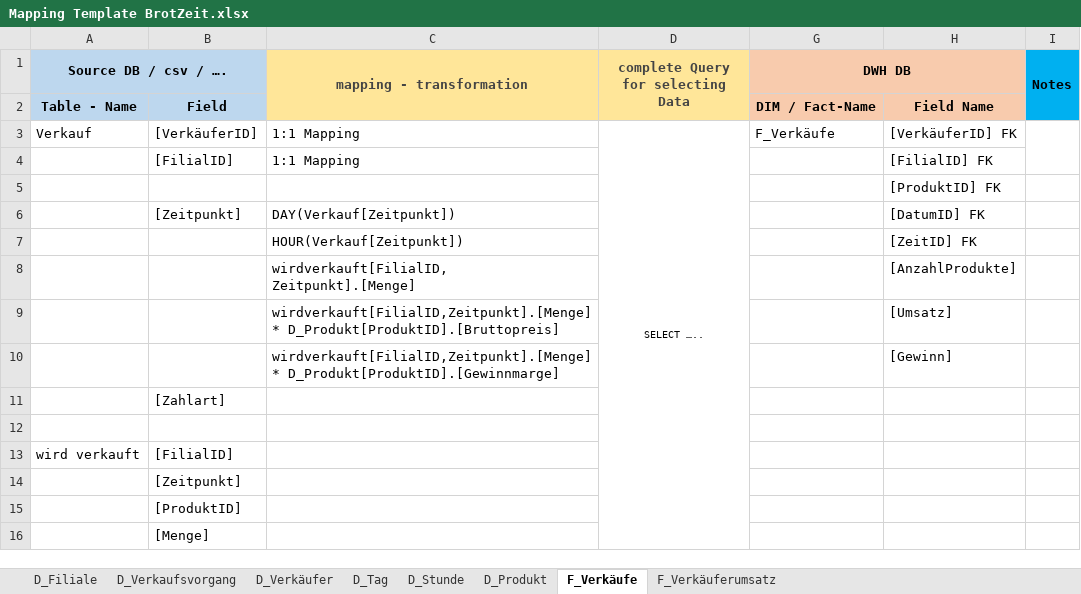
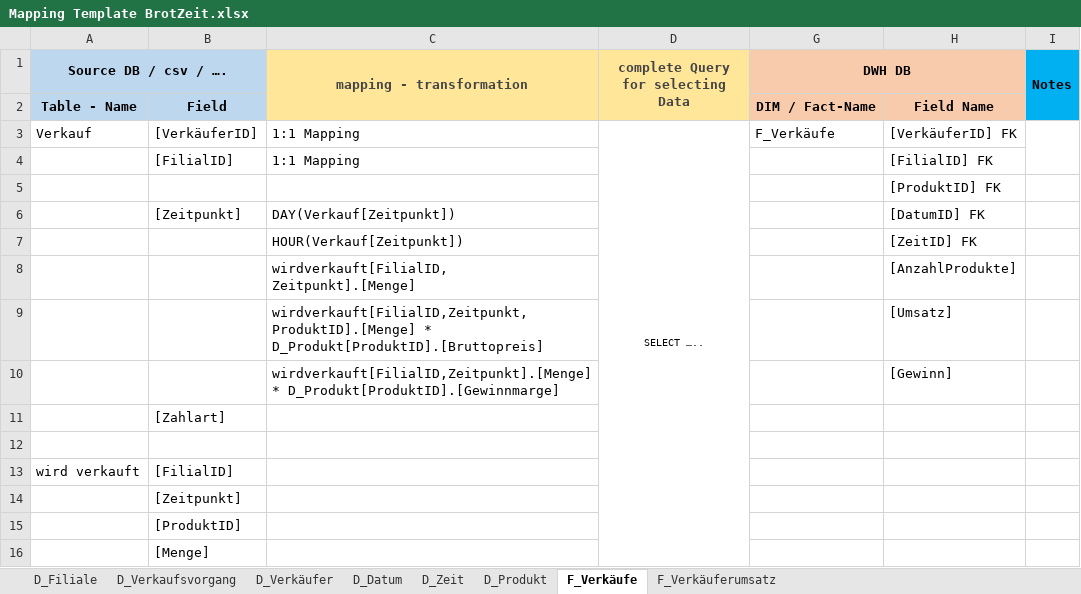
Before and after one commit to Thoerchen/BackZeit, an Excel workbook: Mapping Template BrotZeit.xlsx, sheet F_Verkäufe, drawn as a sheet; values as stored, in another font and other column widths than the file's, no borders; the diff names each change by its address in the sheet, - before the commit and + after, or states it on an @@ line.

Commit message:
Umsatzberechnung in der Mapping Tabelle

```diff
--- a/Mapping Template BrotZeit.xlsx (sheet F_Verkäufe)
+++ b/Mapping Template BrotZeit.xlsx (sheet F_Verkäufe)
-sheet tab: D_Tag
+sheet tab: D_Datum
-sheet tab: D_Stunde
+sheet tab: D_Zeit
-C9 (mapping - transformation): wirdverkauft[FilialID,Zeitpunkt].[Menge] * D_Produkt[ProduktID].[Bruttopreis]
+C9 (mapping - transformation): wirdverkauft[FilialID,Zeitpunkt, ProduktID].[Menge] * D_Produkt[ProduktID].[Bruttopreis]
```
Also changed, not shown: sheet D_Verkaufsvorgang, sheet D_Datum, sheet F_Verkäuferumsatz, sheet D_Produkt, hidden cells, 1 other file.
